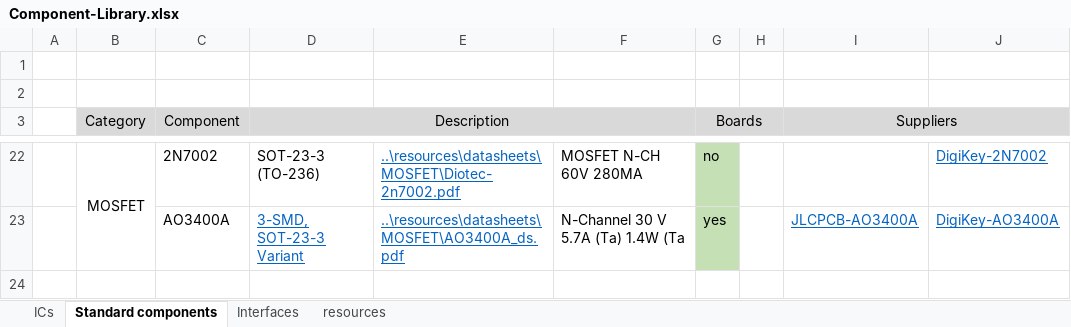
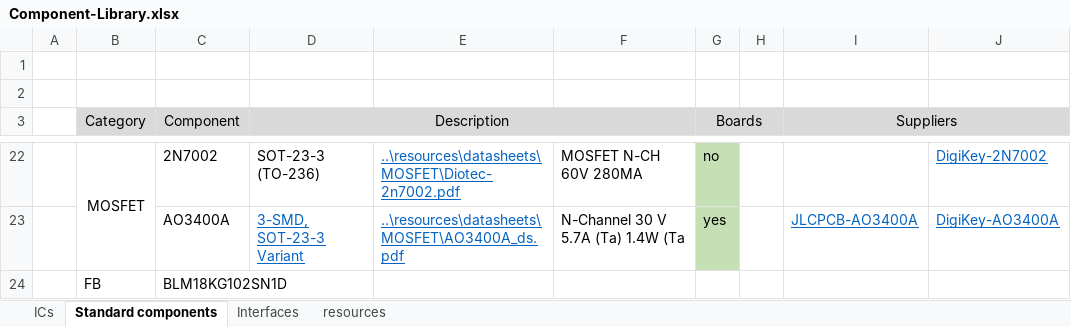
Before and after one commit to Bare-Metal-Foundry/Shirley-FC-Dev-Board, an Excel workbook: hardware/Component-Library.xlsx, sheet Standard components, drawn as a sheet; only a part is shown, gaps mark what is left out; values as stored, in another font and other column widths than the file's, no borders; conditional formats not drawn; the diff names each change by its address in the sheet, - before the commit and + after, or states it on an @@ line.

```diff
--- a/hardware/Component-Library.xlsx (sheet Standard components)
+++ b/hardware/Component-Library.xlsx (sheet Standard components)
+row 24:  | FB | BLM18KG102SN1D
```
Also changed, not shown: sheet Interfaces, 57 other files.
